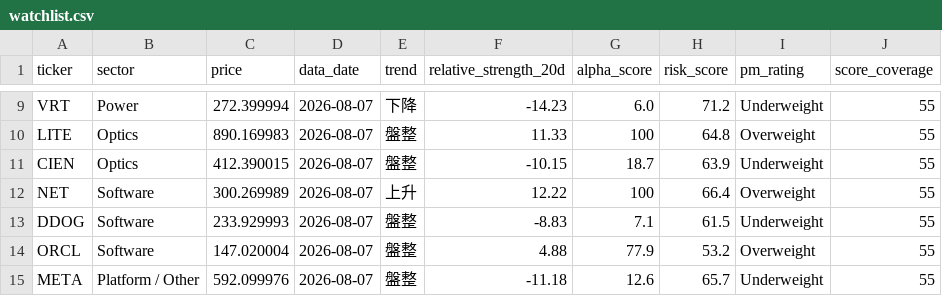
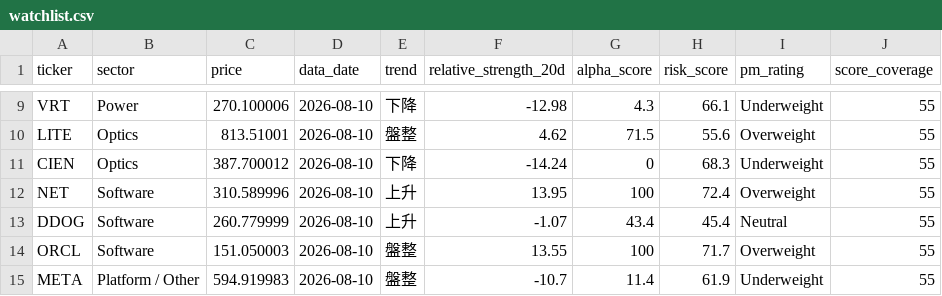
Before and after one commit to CharlesSunDATA/data_analyst_financial-report, a CSV file: data/watchlist.csv, drawn as a sheet; only a part is shown, gaps mark what is left out; the diff covers the shown part only; the diff names each change by its address in the sheet, - before the commit and + after, or states it on an @@ line.

```diff
--- a/data/watchlist.csv
+++ b/data/watchlist.csv
-C9 (price): 272.399994
+C9 (price): 270.100006
-D9:D15 (data_date): 2026-08-07
+D9:D15 (data_date): 2026-08-10
-F9 (relative_strength_20d): -14.23
+F9 (relative_strength_20d): -12.98
-G9 (alpha_score): 6.0
+G9 (alpha_score): 4.3
-H9 (risk_score): 71.2
+H9 (risk_score): 66.1
-C10 (price): 890.169983
+C10 (price): 813.51001
-F10 (relative_strength_20d): 11.33
+F10 (relative_strength_20d): 4.62
-G10 (alpha_score): 100
+G10 (alpha_score): 71.5
-H10 (risk_score): 64.8
+H10 (risk_score): 55.6
-C11 (price): 412.390015
+C11 (price): 387.700012
-E11 (trend): 盤整
+E11 (trend): 下降
-F11 (relative_strength_20d): -10.15
+F11 (relative_strength_20d): -14.24
-G11 (alpha_score): 18.7
+G11 (alpha_score): 0
-H11 (risk_score): 63.9
+H11 (risk_score): 68.3
-C12 (price): 300.269989
+C12 (price): 310.589996
-F12 (relative_strength_20d): 12.22
+F12 (relative_strength_20d): 13.95
-H12 (risk_score): 66.4
+H12 (risk_score): 72.4
-C13 (price): 233.929993
+C13 (price): 260.779999
-E13 (trend): 盤整
+E13 (trend): 上升
-F13 (relative_strength_20d): -8.83
+F13 (relative_strength_20d): -1.07
-G13 (alpha_score): 7.1
+G13 (alpha_score): 43.4
-H13 (risk_score): 61.5
+H13 (risk_score): 45.4
-I13 (pm_rating): Underweight
+I13 (pm_rating): Neutral
-C14 (price): 147.020004
+C14 (price): 151.050003
-F14 (relative_strength_20d): 4.88
+F14 (relative_strength_20d): 13.55
-G14 (alpha_score): 77.9
+G14 (alpha_score): 100
-H14 (risk_score): 53.2
+H14 (risk_score): 71.7
-C15 (price): 592.099976
+C15 (price): 594.919983
-F15 (relative_strength_20d): -11.18
+F15 (relative_strength_20d): -10.7
-G15 (alpha_score): 12.6
+G15 (alpha_score): 11.4
-H15 (risk_score): 65.7
+H15 (risk_score): 61.9
```
Also changed, not shown: 45 edited cells elsewhere in this file, data/price_history.csv, data/sector_rotation.csv, 3 other files.
